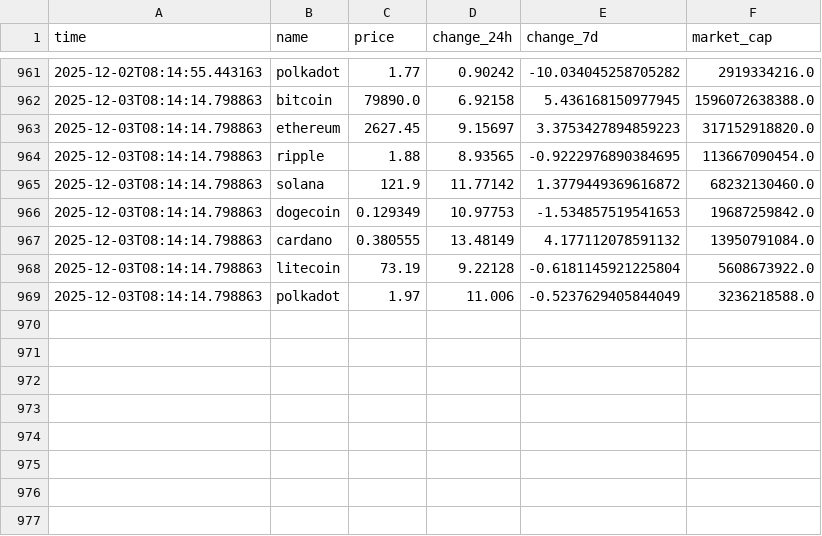
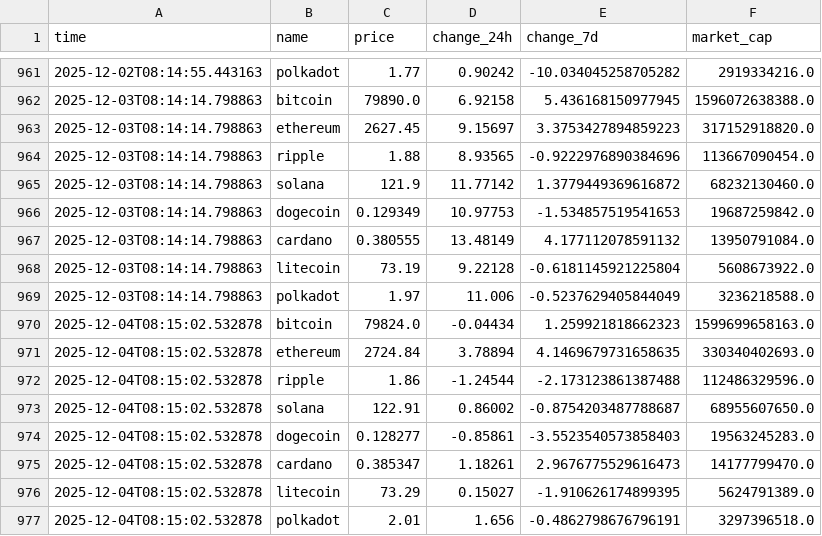
Before and after one commit to thomasctn/Dashboard, a CSV file: crypto_data.csv, drawn as a sheet; only a part is shown, gaps mark what is left out.

```diff
--- a/crypto_data.csv
+++ b/crypto_data.csv
@@ -963,3 +963,3 @@ time,name,price,change_24h,change_7d,market_cap
 2025-12-03T08:14:14.798863,ethereum,2627.45,9.15697,3.3753427894859223,317152918820.0
-2025-12-03T08:14:14.798863,ripple,1.88,8.93565,-0.9222976890384695,113667090454.0
+2025-12-03T08:14:14.798863,ripple,1.88,8.93565,-0.9222976890384696,113667090454.0
 2025-12-03T08:14:14.798863,solana,121.9,11.77142,1.3779449369616872,68232130460.0
@@ -969 +969,9 @@ time,name,price,change_24h,change_7d,market_cap
 2025-12-03T08:14:14.798863,polkadot,1.97,11.006,-0.5237629405844049,3236218588.0
+2025-12-04T08:15:02.532878,bitcoin,79824.0,-0.04434,1.259921818662323,1599699658163.0
+2025-12-04T08:15:02.532878,ethereum,2724.84,3.78894,4.1469679731658635,330340402693.0
+2025-12-04T08:15:02.532878,ripple,1.86,-1.24544,-2.173123861387488,112486329596.0
+2025-12-04T08:15:02.532878,solana,122.91,0.86002,-0.8754203487788687,68955607650.0
+2025-12-04T08:15:02.532878,dogecoin,0.128277,-0.85861,-3.5523540573858403,19563245283.0
+2025-12-04T08:15:02.532878,cardano,0.385347,1.18261,2.9676775529616473,14177799470.0
+2025-12-04T08:15:02.532878,litecoin,73.29,0.15027,-1.910626174899395,5624791389.0
+2025-12-04T08:15:02.532878,polkadot,2.01,1.656,-0.4862798676796191,3297396518.0
```
Also changed, not shown: 1 other file.
